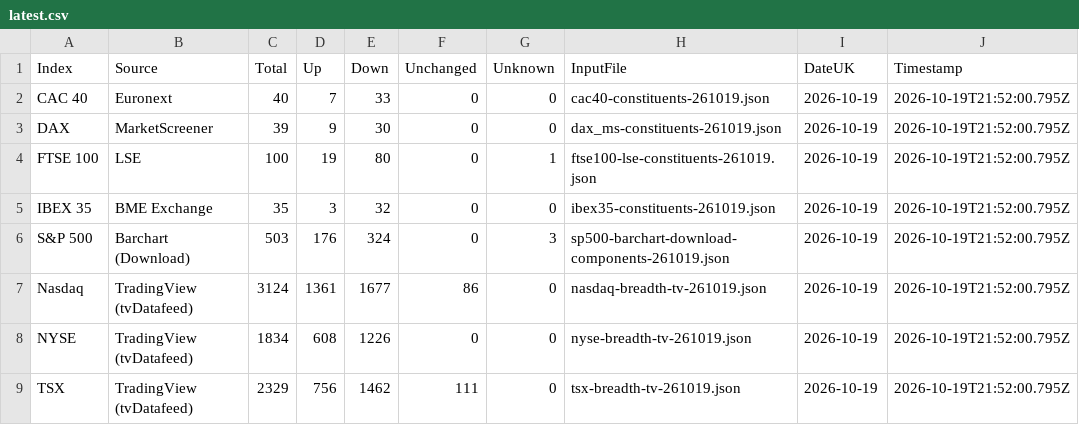
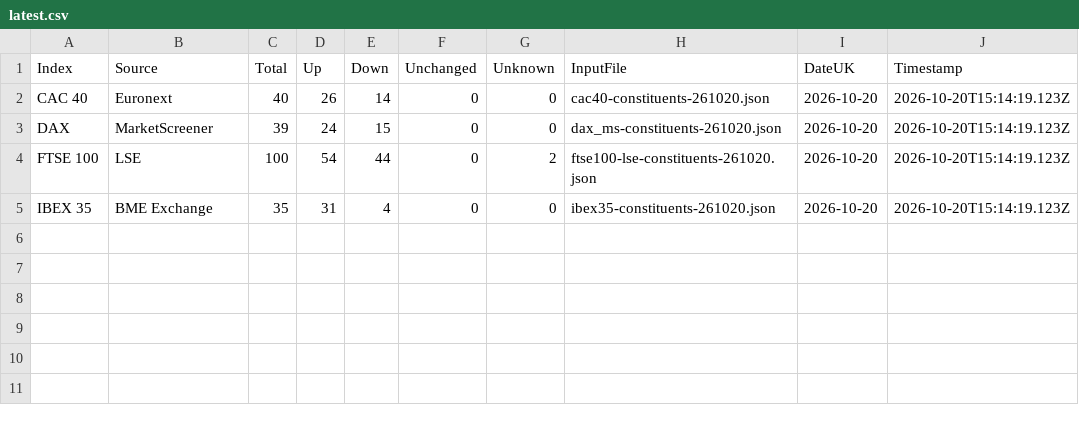
Before and after one commit to compound-lab/data, a CSV file: published/data/datasets/index_breadth/latest.csv, drawn as a sheet.

Commit message:
Update published data (2026-10-20T15-14-32-062Z)

```diff
--- a/published/data/datasets/index_breadth/latest.csv
+++ b/published/data/datasets/index_breadth/latest.csv
@@ -1,9 +1,5 @@
 Index,Source,Total,Up,Down,Unchanged,Unknown,InputFile,DateUK,Timestamp
-CAC 40,Euronext,40,7,33,0,0,cac40-constituents-261019.json,2026-10-19,2026-10-19T21:52:00.795Z
-DAX,MarketScreener,39,9,30,0,0,dax_ms-constituents-261019.json,2026-10-19,2026-10-19T21:52:00.795Z
-FTSE 100,LSE,100,19,80,0,1,ftse100-lse-constituents-261019.json,2026-10-19,2026-10-19T21:52:00.795Z
-IBEX 35,BME Exchange,35,3,32,0,0,ibex35-constituents-261019.json,2026-10-19,2026-10-19T21:52:00.795Z
-S&P 500,Barchart (Download),503,176,324,0,3,sp500-barchart-download-components-261019.json,2026-10-19,2026-10-19T21:52:00.795Z
-Nasdaq,TradingView (tvDatafeed),3124,1361,1677,86,0,nasdaq-breadth-tv-261019.json,2026-10-19,2026-10-19T21:52:00.795Z
-NYSE,TradingView (tvDatafeed),1834,608,1226,0,0,nyse-breadth-tv-261019.json,2026-10-19,2026-10-19T21:52:00.795Z
-TSX,TradingView (tvDatafeed),2329,756,1462,111,0,tsx-breadth-tv-261019.json,2026-10-19,2026-10-19T21:52:00.795Z
+CAC 40,Euronext,40,26,14,0,0,cac40-constituents-261020.json,2026-10-20,2026-10-20T15:14:19.123Z
+DAX,MarketScreener,39,24,15,0,0,dax_ms-constituents-261020.json,2026-10-20,2026-10-20T15:14:19.123Z
+FTSE 100,LSE,100,54,44,0,2,ftse100-lse-constituents-261020.json,2026-10-20,2026-10-20T15:14:19.123Z
+IBEX 35,BME Exchange,35,31,4,0,0,ibex35-constituents-261020.json,2026-10-20,2026-10-20T15:14:19.123Z
```
Also changed, not shown: published/data/datasets/index_headlines/etf_latest.csv, published/data/datasets/index_headlines/latest.csv, 23 other files.
